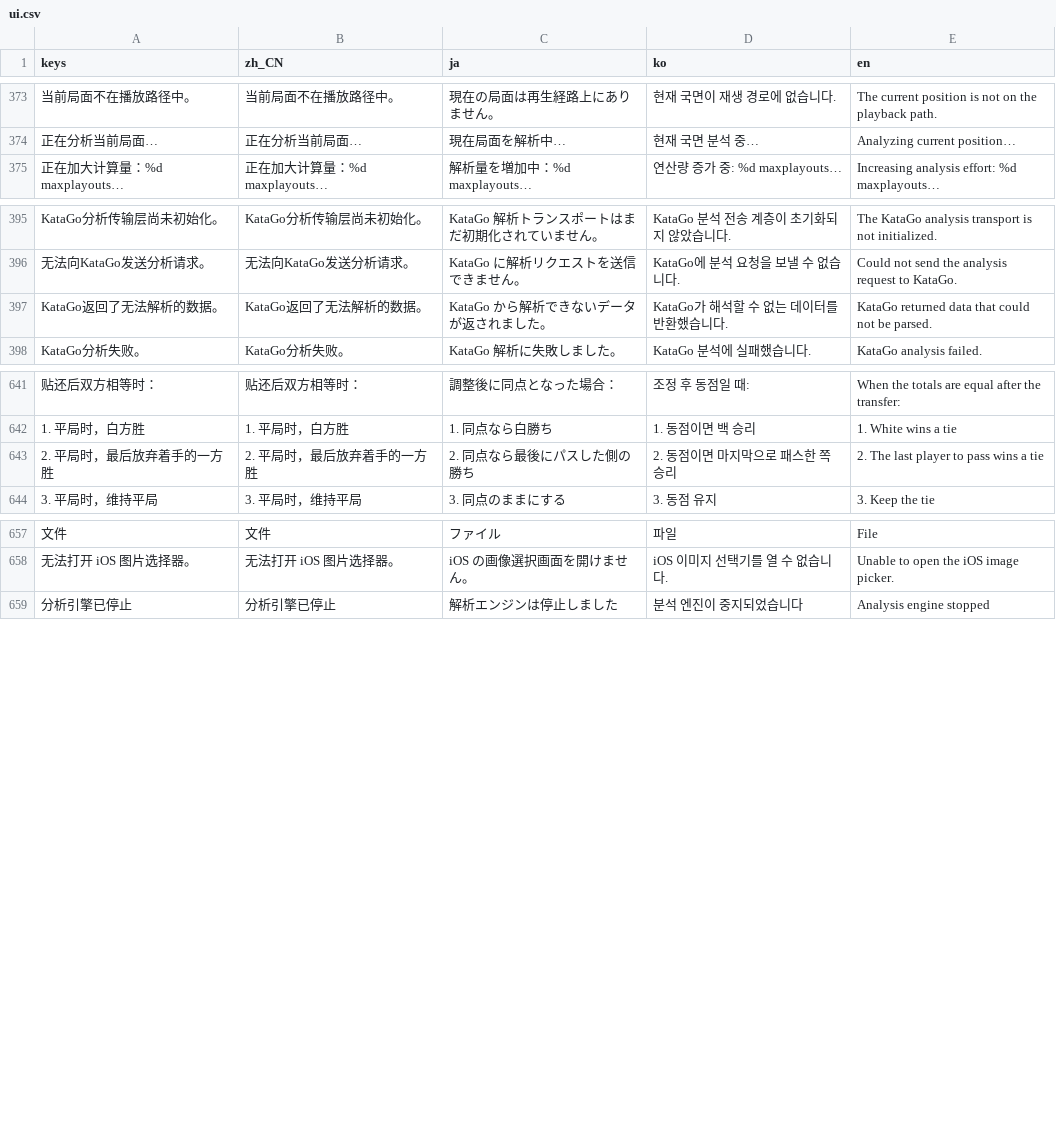
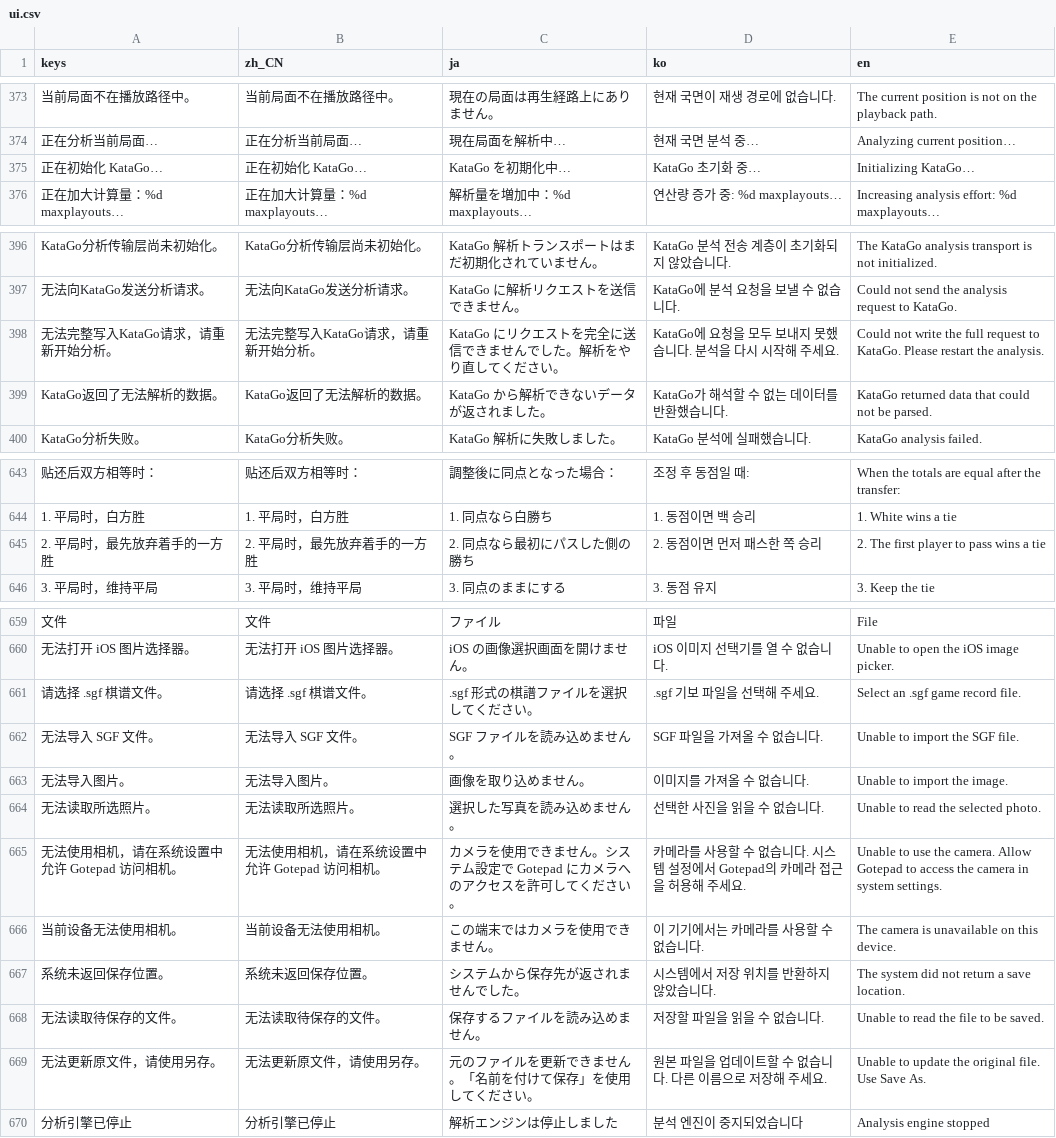
Before and after one commit to nadesico19/gotepad, a CSV file: gotepad-gd/localization/ui.csv, drawn as a sheet; only a part is shown, gaps mark what is left out.

Commit message:
修改内容： - 修改数目规则文字，使用“最先放弃着手”，与试行新规保持一致。 - 桌面端增加KataGo启动时的同步处理，避免TensorRT启动过慢导致交互失败而一直等待。 - 补充个别遗漏的界面文字翻译。 - 修改识图处理中低置信点的处理方案，对无气情况采取置空策略，避免逐一人工确认。

```diff
--- a/gotepad-gd/localization/ui.csv
+++ b/gotepad-gd/localization/ui.csv
@@ -374,2 +374,3 @@ keys,zh_CN,ja,ko,en
 "正在分析当前局面…","正在分析当前局面…","現在局面を解析中…","현재 국면 분석 중…","Analyzing current position…"
+"正在初始化 KataGo…","正在初始化 KataGo…","KataGo を初期化中…","KataGo 초기화 중…","Initializing KataGo…"
 "正在加大计算量：%d maxplayouts…","正在加大计算量：%d maxplayouts…","解析量を増加中：%d maxplayouts…","연산량 증가 중: %d maxplayouts…","Increasing analysis effort: %d maxplayouts…"
@@ -396,2 +397,3 @@ keys,zh_CN,ja,ko,en
 "无法向KataGo发送分析请求。","无法向KataGo发送分析请求。","KataGo に解析リクエストを送信できません。","KataGo에 분석 요청을 보낼 수 없습니다.","Could not send the analysis request to KataGo."
+"无法完整写入KataGo请求，请重新开始分析。","无法完整写入KataGo请求，请重新开始分析。","KataGo にリクエストを完全に送信できませんでした。解析をやり直してください。","KataGo에 요청을 모두 보내지 못했습니다. 분석을 다시 시작해 주세요.","Could not write the full request to KataGo. Please restart the analysis."
 "KataGo返回了无法解析的数据。","KataGo返回了无法解析的数据。","KataGo から解析できないデータが返されました。","KataGo가 해석할 수 없는 데이터를 반환했습니다.","KataGo returned data that could not be parsed."
@@ -642,3 +644,3 @@ keys,zh_CN,ja,ko,en
 "1. 平局时，白方胜","1. 平局时，白方胜","1. 同点なら白勝ち","1. 동점이면 백 승리","1. White wins a tie"
-"2. 平局时，最后放弃着手的一方胜","2. 平局时，最后放弃着手的一方胜","2. 同点なら最後にパスした側の勝ち","2. 동점이면 마지막으로 패스한 쪽 승리","2. The last player to pass wins a tie"
+"2. 平局时，最先放弃着手的一方胜","2. 平局时，最先放弃着手的一方胜","2. 同点なら最初にパスした側の勝ち","2. 동점이면 먼저 패스한 쪽 승리","2. The first player to pass wins a tie"
 "3. 平局时，维持平局","3. 平局时，维持平局","3. 同点のままにする","3. 동점 유지","3. Keep the tie"
@@ -658,2 +660,11 @@ keys,zh_CN,ja,ko,en
 "无法打开 iOS 图片选择器。","无法打开 iOS 图片选择器。","iOS の画像選択画面を開けません。","iOS 이미지 선택기를 열 수 없습니다.","Unable to open the iOS image picker."
+"请选择 .sgf 棋谱文件。","请选择 .sgf 棋谱文件。",".sgf 形式の棋譜ファイルを選択してください。",".sgf 기보 파일을 선택해 주세요.","Select an .sgf game record file."
+"无法导入 SGF 文件。","无法导入 SGF 文件。","SGF ファイルを読み込めません。","SGF 파일을 가져올 수 없습니다.","Unable to import the SGF file."
+"无法导入图片。","无法导入图片。","画像を取り込めません。","이미지를 가져올 수 없습니다.","Unable to import the image."
+"无法读取所选照片。","无法读取所选照片。","選択した写真を読み込めません。","선택한 사진을 읽을 수 없습니다.","Unable to read the selected photo."
+"无法使用相机，请在系统设置中允许 Gotepad 访问相机。","无法使用相机，请在系统设置中允许 Gotepad 访问相机。","カメラを使用できません。システム設定で Gotepad にカメラへのアクセスを許可してください。","카메라를 사용할 수 없습니다. 시스템 설정에서 Gotepad의 카메라 접근을 허용해 주세요.","Unable to use the camera. Allow Gotepad to access the camera in system settings."
+"当前设备无法使用相机。","当前设备无法使用相机。","この端末ではカメラを使用できません。","이 기기에서는 카메라를 사용할 수 없습니다.","The camera is unavailable on this device."
+"系统未返回保存位置。","系统未返回保存位置。","システムから保存先が返されませんでした。","시스템에서 저장 위치를 반환하지 않았습니다.","The system did not return a save location."
+"无法读取待保存的文件。","无法读取待保存的文件。","保存するファイルを読み込めません。","저장할 파일을 읽을 수 없습니다.","Unable to read the file to be saved."
+"无法更新原文件，请使用另存。","无法更新原文件，请使用另存。","元のファイルを更新できません。「名前を付けて保存」を使用してください。","원본 파일을 업데이트할 수 없습니다. 다른 이름으로 저장해 주세요.","Unable to update the original file. Use Save As."
 "分析引擎已停止","分析引擎已停止","解析エンジンは停止しました","분석 엔진이 중지되었습니다","Analysis engine stopped"
```
Also changed, not shown: 21 other files.
